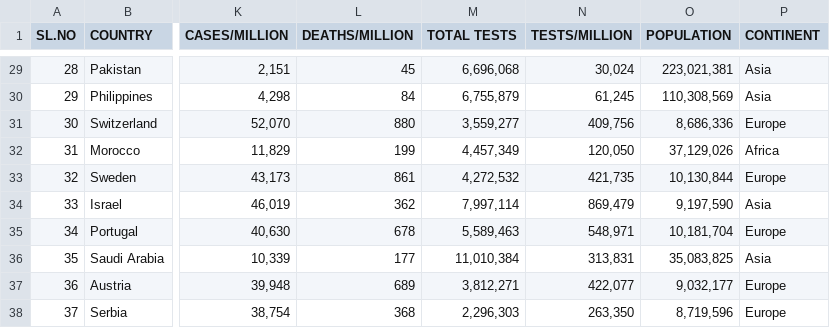
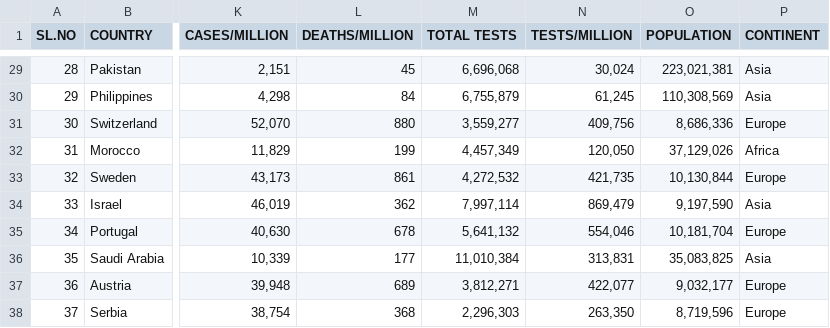
Before and after one commit to deb12378/CV-19, a CSV file: data.csv, drawn as a sheet; only a part is shown, gaps mark what is left out; the diff names each change by its address in the sheet, - before the commit and + after, or states it on an @@ line.

Commit message:
Updated data

```diff
--- a/data.csv
+++ b/data.csv
-M35 (TOTAL TESTS): 5,589,463
+M35 (TOTAL TESTS): 5,641,132
-N35 (TESTS/MILLION): 548,971
+N35 (TESTS/MILLION): 554,046
```
